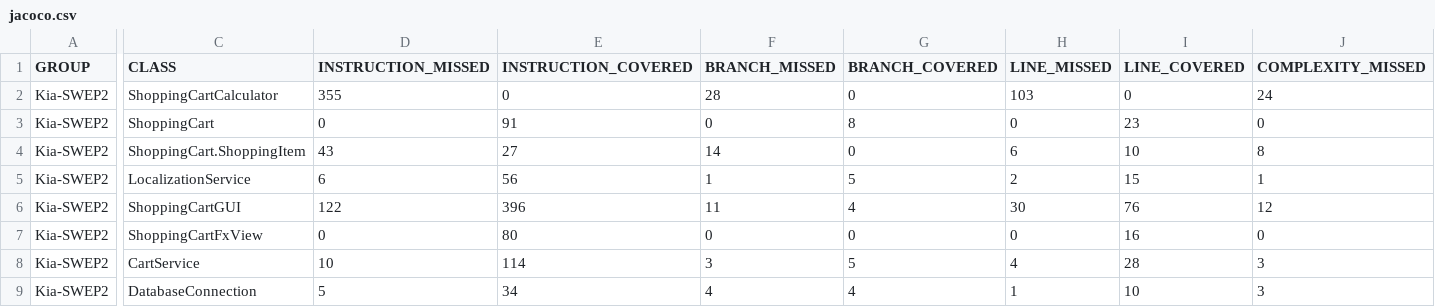
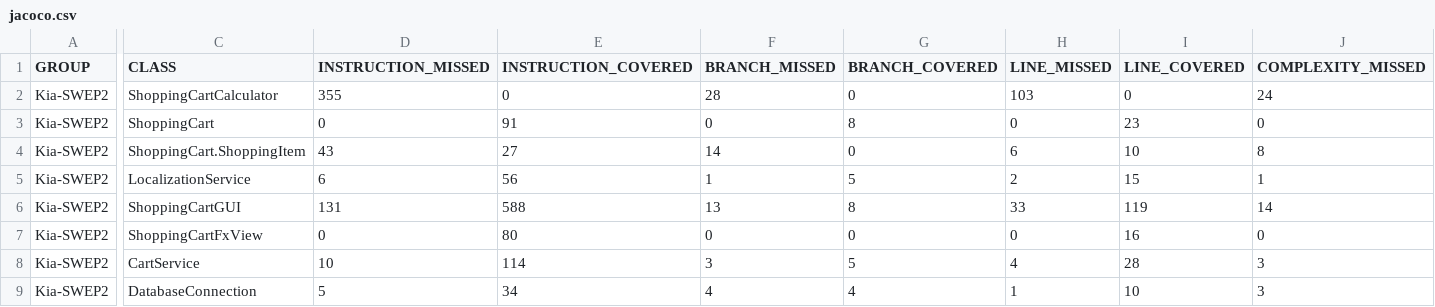
Before and after one commit to Topherkia/Kia-SWEP2, a CSV file: target/site/jacoco/jacoco.csv, drawn as a sheet; only a part is shown, gaps mark what is left out; the diff covers the shown part only; the diff names each change by its address in the sheet, - before the commit and + after, or states it on an @@ line.

```diff
--- a/target/site/jacoco/jacoco.csv
+++ b/target/site/jacoco/jacoco.csv
-D6 (INSTRUCTION_MISSED): 122
+D6 (INSTRUCTION_MISSED): 131
-E6 (INSTRUCTION_COVERED): 396
+E6 (INSTRUCTION_COVERED): 588
-F6 (BRANCH_MISSED): 11
+F6 (BRANCH_MISSED): 13
-G6 (BRANCH_COVERED): 4
+G6 (BRANCH_COVERED): 8
-H6 (LINE_MISSED): 30
+H6 (LINE_MISSED): 33
-I6 (LINE_COVERED): 76
+I6 (LINE_COVERED): 119
-J6 (COMPLEXITY_MISSED): 12
+J6 (COMPLEXITY_MISSED): 14
```
Also changed, not shown: 2 edited cells elsewhere in this file, 46 other files.
